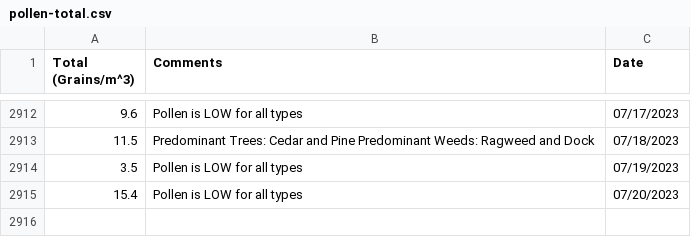
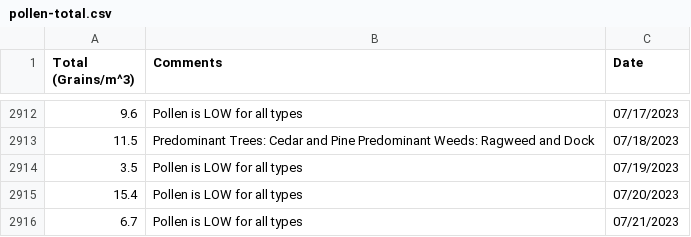
Before and after one commit to stephencarino/pollen, a CSV file: data/pollen-total.csv, drawn as a sheet; only a part is shown, gaps mark what is left out.

```diff
--- a/data/pollen-total.csv
+++ b/data/pollen-total.csv
@@ -2915 +2915,2 @@ Total (Grains/m^3)|Comments|Date
 15.4|Pollen is LOW for all types|07/20/2023
+6.7|Pollen is LOW for all types|07/21/2023
```
Also changed, not shown: data/pollen-type.csv.
